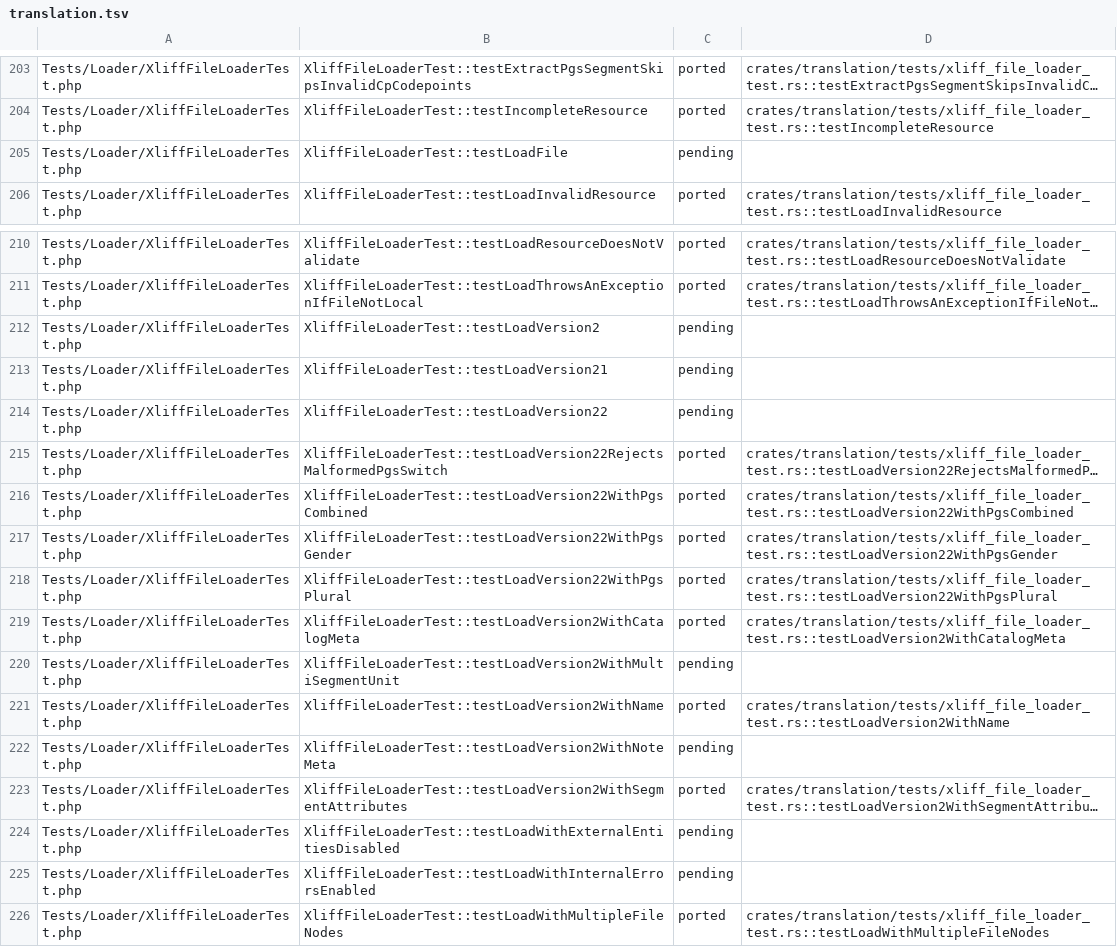
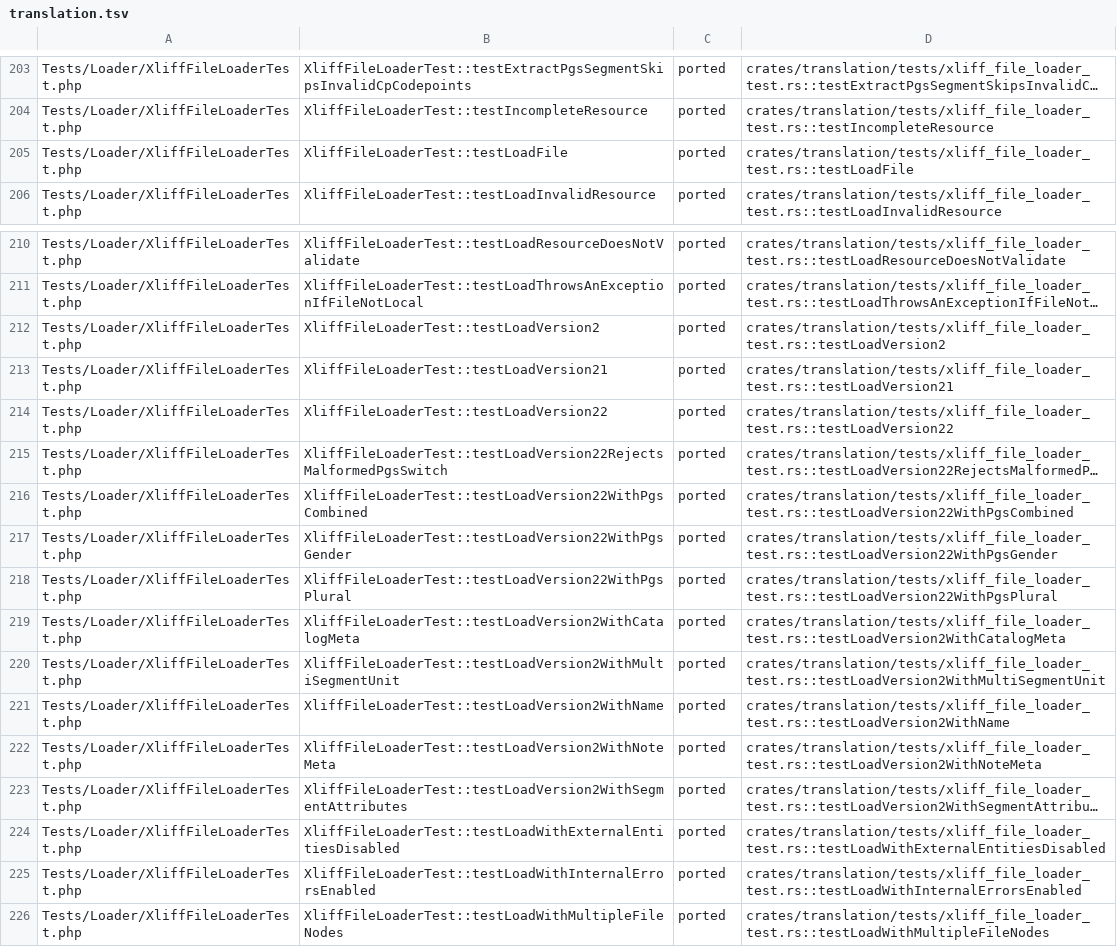
Before and after one commit to D-Nations/symfony-rs, a TSV file: parity/symfony/translation.tsv, drawn as a sheet; only a part is shown, gaps mark what is left out; long unchanged cells end in …; the diff names each change by its address in the sheet, - before the commit and + after, or states it on an @@ line.

```diff
--- a/parity/symfony/translation.tsv
+++ b/parity/symfony/translation.tsv
-C205: pending
+C205: ported
-D205: (empty)
+D205: crates/translation/tests/xliff_file_loader_test.rs::testLoadFile
-C212:C214: pending
+C212:C214: ported
-D212: (empty)
+D212: crates/translation/tests/xliff_file_loader_test.rs::testLoadVersion2
-D213: (empty)
+D213: crates/translation/tests/xliff_file_loader_test.rs::testLoadVersion21
-D214: (empty)
+D214: crates/translation/tests/xliff_file_loader_test.rs::testLoadVersion22
-C220: pending
+C220: ported
-D220: (empty)
+D220: crates/translation/tests/xliff_file_loader_test.rs::testLoadVersion2WithMultiSegmentUnit
-C222: pending
+C222: ported
-D222: (empty)
+D222: crates/translation/tests/xliff_file_loader_test.rs::testLoadVersion2WithNoteMeta
-C224:C225: pending
+C224:C225: ported
-D224: (empty)
+D224: crates/translation/tests/xliff_file_loader_test.rs::testLoadWithExternalEntitiesDisabled
-D225: (empty)
+D225: crates/translation/tests/xliff_file_loader_test.rs::testLoadWithInternalErrorsEnabled
```
Also changed, not shown: 9 other files.
